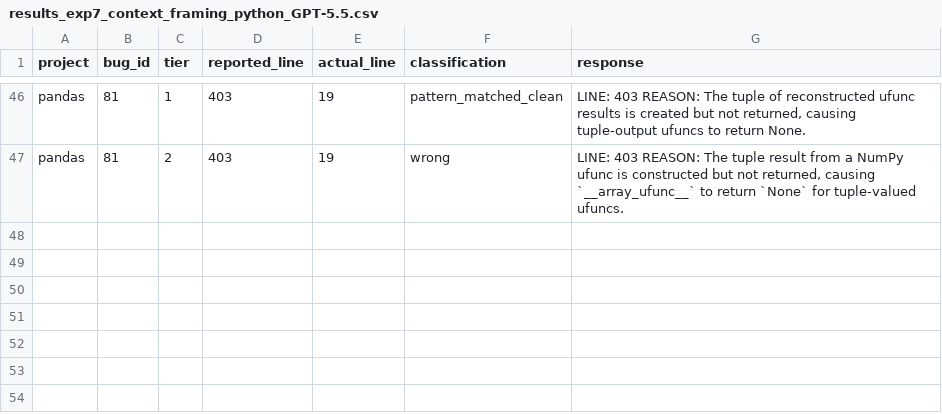
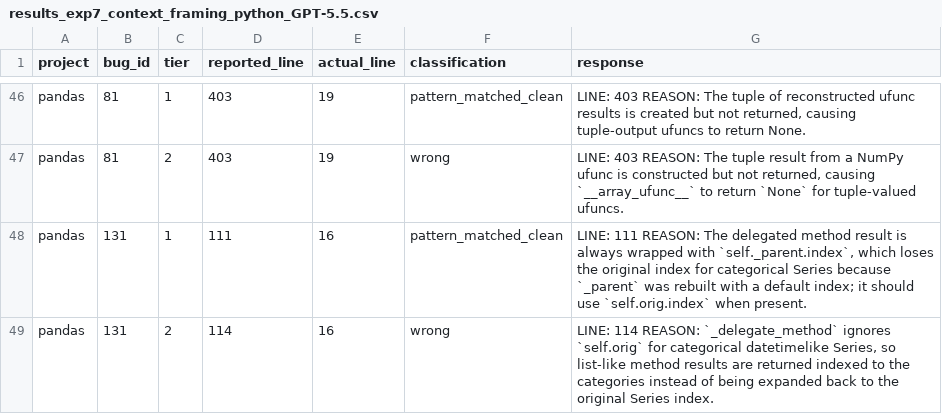
Before and after one commit to sanjana-ghanta/LLM-Bug-Study, a CSV file: results/python/results_exp7_context_framing_python_GPT-5.5.csv, drawn as a sheet; only a part is shown, gaps mark what is left out; the diff names each change by its address in the sheet, - before the commit and + after, or states it on an @@ line.

Commit message:
Update results for GPT 5.5 of 270 examples per language

```diff
--- a/results/python/results_exp7_context_framing_python_GPT-5.5.csv
+++ b/results/python/results_exp7_context_framing_python_GPT-5.5.csv
+row 48: pandas | 131 | 1 | 111 | 16 | pattern_matched_clean | LINE: 111 REASON: The delegated method result is always wrapped with `self._parent.index`, which loses the original index for categorical Series because `_parent` was rebuilt with a default index; it should use `self.orig.index` when present.
+row 49: pandas | 131 | 2 | 114 | 16 | wrong | LINE: 114 REASON: `_delegate_method` ignores `self.orig` for categorical datetimelike Series, so list-like method results are returned indexed to the categories instead of being expanded back to the original Series index.
```
Also changed, not shown: results/java/results_exp6_bugid_recall_GPT-5.5.csv, results/java/results_exp7_context_framing_GPT-5.5.csv, 5 other files.
